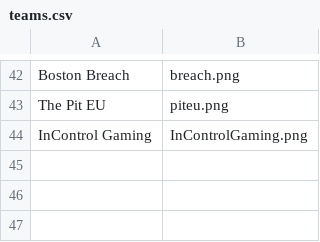
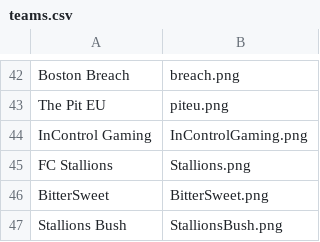
Before and after one commit to omittyler/stats.omit.gg, a CSV file: data/incoming/teams.csv, drawn as a sheet; only a part is shown, gaps mark what is left out.

```diff
--- a/data/incoming/teams.csv
+++ b/data/incoming/teams.csv
@@ -44 +44,4 @@ The Pit EU,piteu.png
 InControl Gaming,InControlGaming.png
+FC Stallions,Stallions.png
+BitterSweet,BitterSweet.png
+Stallions Bush,StallionsBush.png
```
Also changed, not shown: 3 other files.
